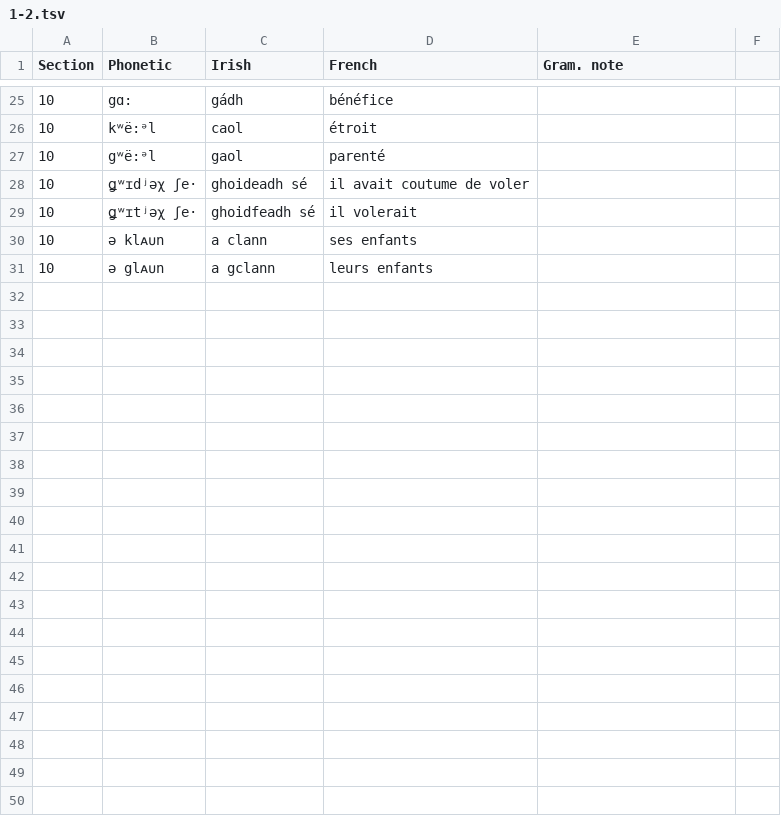
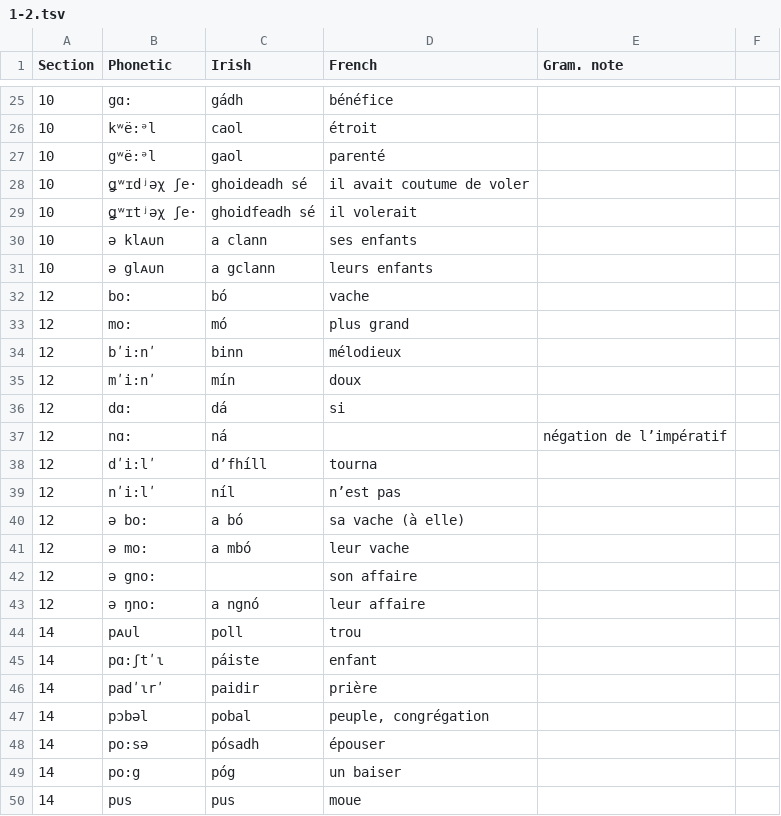
Before and after one commit to jimregan/sjoestedt-jonval-description, a TSV file: description/1-2.tsv, drawn as a sheet; only a part is shown, gaps mark what is left out; the diff covers the shown part only; the diff names each change by its address in the sheet, - before the commit and + after, or states it on an @@ line.

Commit message:
14

```diff
--- a/description/1-2.tsv
+++ b/description/1-2.tsv
+row 32: 12 | bo: | bó | vache
+row 33: 12 | mo: | mó | plus grand
+row 34: 12 | bʹi:nʹ | binn | mélodieux
+row 35: 12 | mʹi:nʹ | mín | doux
+row 36: 12 | dɑ: | dá | si
+row 37: 12 | nɑ: | ná |  | négation de l’impératif
+row 38: 12 | dʹi:lʹ | d’fhíll | tourna
+row 39: 12 | nʹi:lʹ | níl | n’est pas
+row 40: 12 | ə bo: | a bó | sa vache (à elle)
+row 41: 12 | ə mo: | a mbó | leur vache
+row 42: 12 | ə gno: |  | son affaire
+row 43: 12 | ə ŋno: | a ngnó | leur affaire
+row 44: 14 | pᴀᴜl | poll | trou
+row 45: 14 | pɑ:ʃtʹɩ | páiste | enfant
+row 46: 14 | padʹɩrʹ | paidir | prière
+row 47: 14 | pɔbəl | pobal | peuple, congrégation
+row 48: 14 | po:sə | pósadh | épouser
+row 49: 14 | po:g | póg | un baiser
+row 50: 14 | pᴜs | pus | moue
```
Also changed, not shown: 15 added rows elsewhere in this file.
